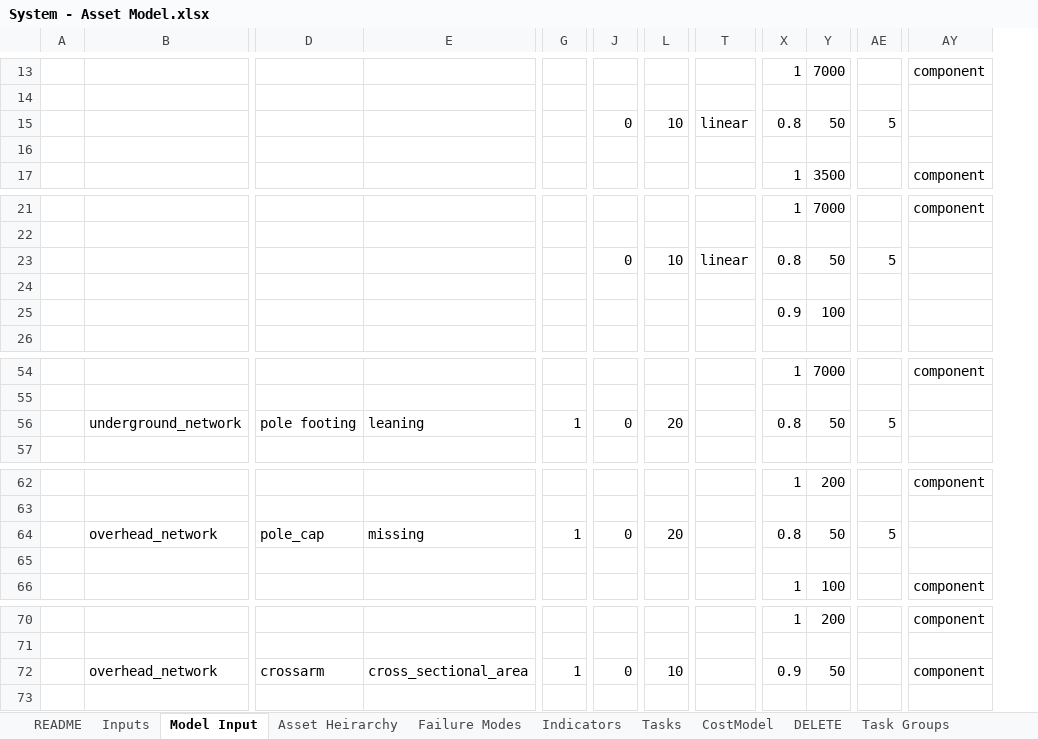
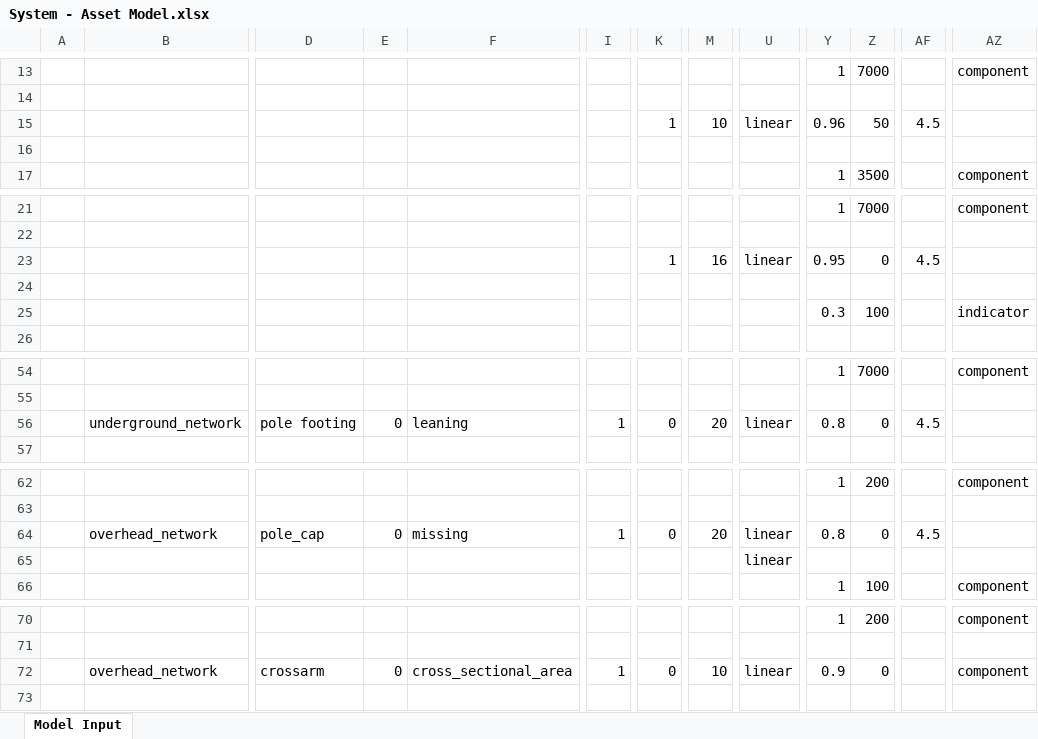
Before and after one commit to gavintreseder/pof, an Excel workbook: data/inputs/System - Asset Model.xlsx, sheet Model Input, drawn as a sheet; only a part is shown, gaps mark what is left out; values as stored, in another font and other column widths than the file's, no cell formats; conditional formats not drawn; removed rows and columns are numbered as before the commit, all else as after; the diff covers the shown part only; the diff names each change by its address in the sheet, - before the commit and + after, or states it on an @@ line.

```diff
--- a/data/inputs/System - Asset Model.xlsx (sheet Model Input)
+++ b/data/inputs/System - Asset Model.xlsx (sheet Model Input)
-sheet tab: README
-sheet tab: Inputs
-sheet tab: Asset Heirarchy
-sheet tab: Failure Modes
-sheet tab: Indicators
-sheet tab: Tasks
-sheet tab: CostModel
-sheet tab: DELETE
-sheet tab: Task Groups
+column E, row 56: 0; row 64: 0; row 72: 0
-column G, row 56: 1; row 64: 1; row 72: 1
+column I, row 56: 1; row 64: 1; row 72: 1
-K15: 0
+K15: 1
-Y15: 0.8
+Y15: 0.96
-AF15: 5
+AF15: 4.5
-K23: 0
+K23: 1
-M23: 10
+M23: 16
-Y23: 0.8
+Y23: 0.95
-Z23: 50
+Z23: 0
-AF23: 5
+AF23: 4.5
-Y25: 0.9
+Y25: 0.3
-AZ25: (empty)
+AZ25: indicator
-U56: (empty)
+U56: linear
-Z56: 50
+Z56: 0
-AF56: 5
+AF56: 4.5
-U64:U65: (empty)
+U64:U65: linear
-Z64: 50
+Z64: 0
-AF64: 5
+AF64: 4.5
-U72: (empty)
+U72: linear
-Z72: 50
+Z72: 0
```
Also changed, not shown: 1 added row, 1 removed row and 26 edited cells elsewhere in this sheet, other sheet tabs, cell formats, 9 other files.
